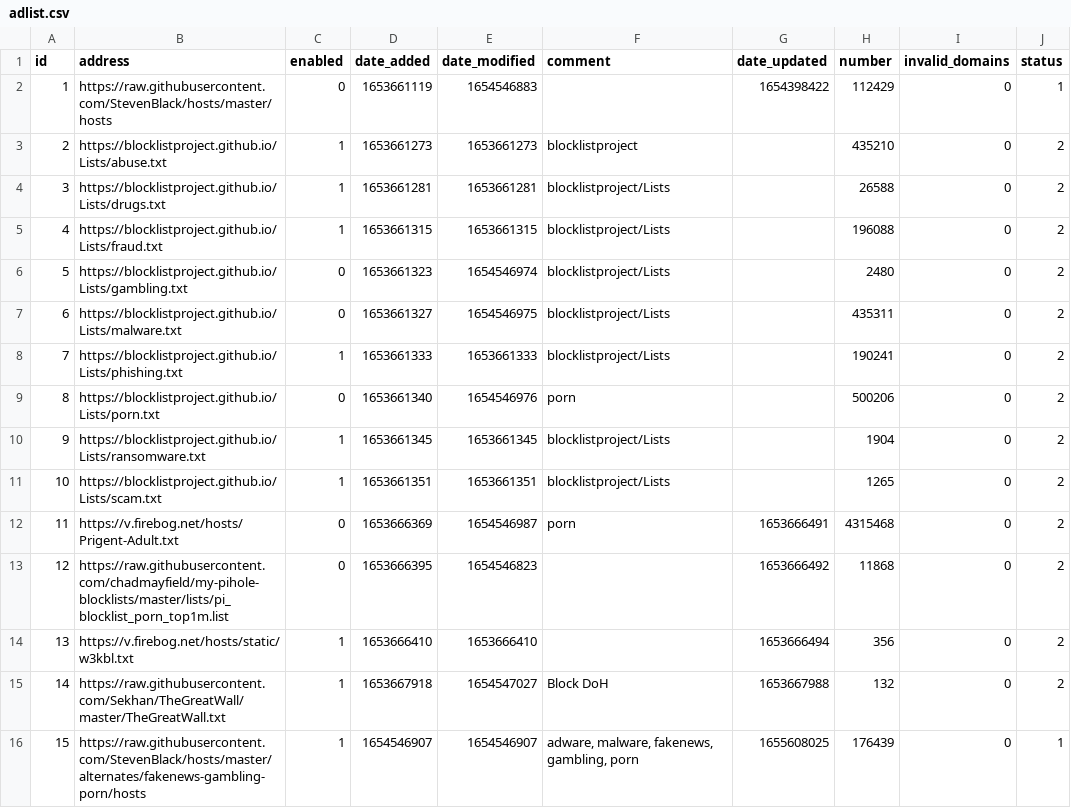
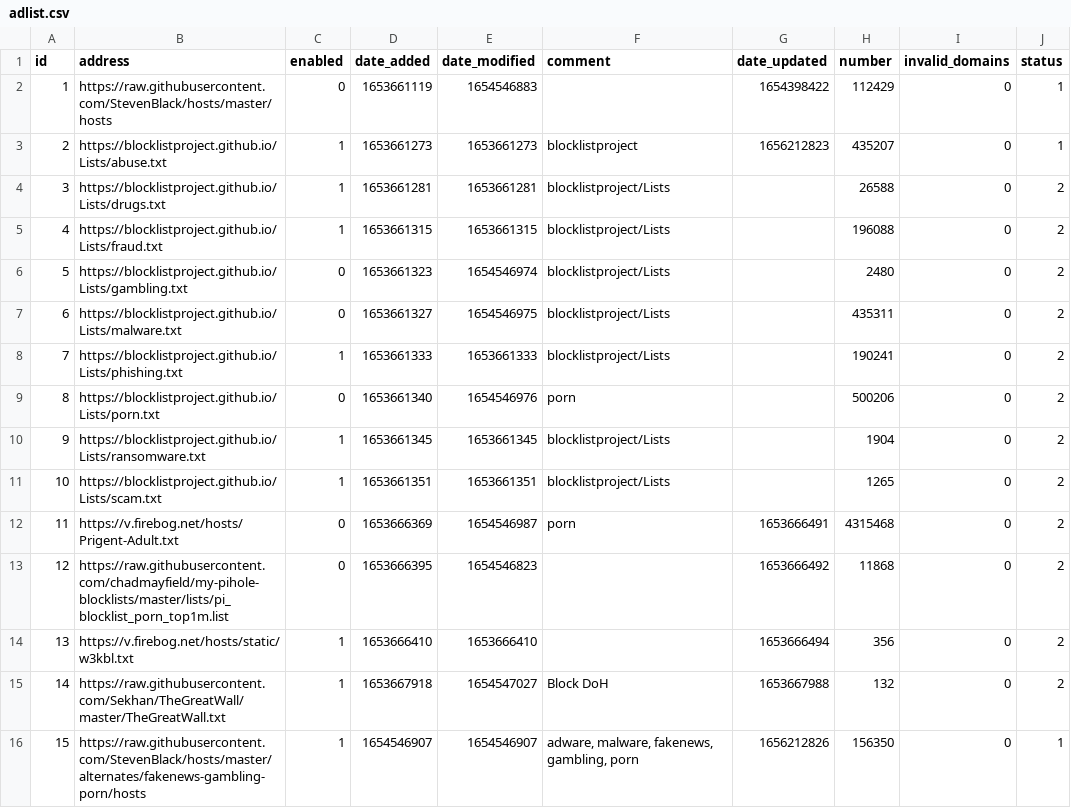
Before and after one commit to sasaustinorg/my-pihole-lists, a CSV file: adlist.csv, drawn as a sheet.

Commit message:
Updated June 26, 2022  7:00AM

```diff
--- a/adlist.csv
+++ b/adlist.csv
@@ -2,3 +2,3 @@ id,address,enabled,date_added,date_modified,comment,date_updated,number,invalid_
 1,https://raw.githubusercontent.com/StevenBlack/hosts/master/hosts,0,1653661119,1654546883,,1654398422,112429,0,1
-2,https://blocklistproject.github.io/Lists/abuse.txt,1,1653661273,1653661273,blocklistproject,,435210,0,2
+2,https://blocklistproject.github.io/Lists/abuse.txt,1,1653661273,1653661273,blocklistproject,1656212823,435207,0,1
 3,https://blocklistproject.github.io/Lists/drugs.txt,1,1653661281,1653661281,blocklistproject/Lists,,26588,0,2
@@ -15,2 +15,2 @@ id,address,enabled,date_added,date_modified,comment,date_updated,number,invalid_
 14,https://raw.githubusercontent.com/Sekhan/TheGreatWall/master/TheGreatWall.txt,1,1653667918,1654547027,"Block DoH",1653667988,132,0,2
-15,https://raw.githubusercontent.com/StevenBlack/hosts/master/alternates/fakenews-gambling-porn/hosts,1,1654546907,1654546907,"adware, malware, fakenews, gambling, porn",1655608025,176439,0,1
+15,https://raw.githubusercontent.com/StevenBlack/hosts/master/alternates/fakenews-gambling-porn/hosts,1,1654546907,1654546907,"adware, malware, fakenews, gambling, porn",1656212826,156350,0,1
```
